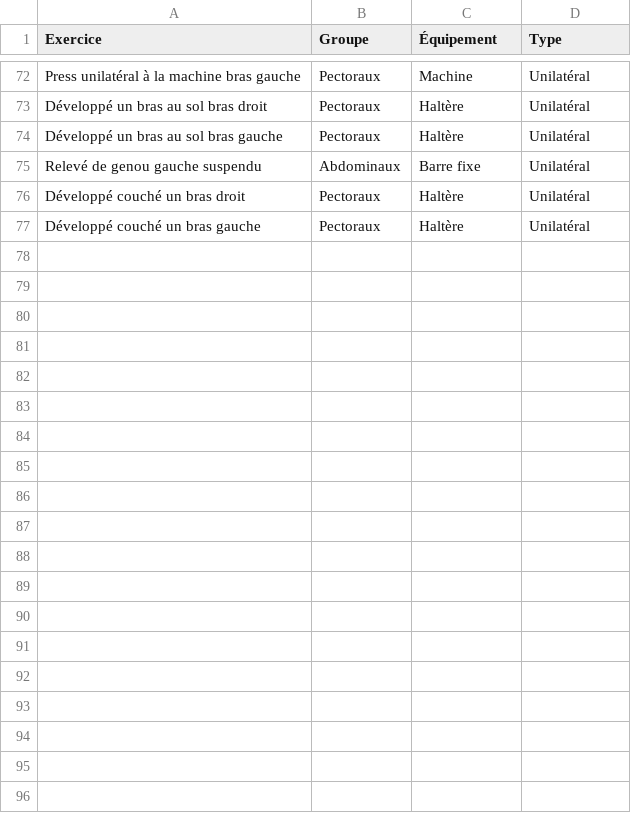
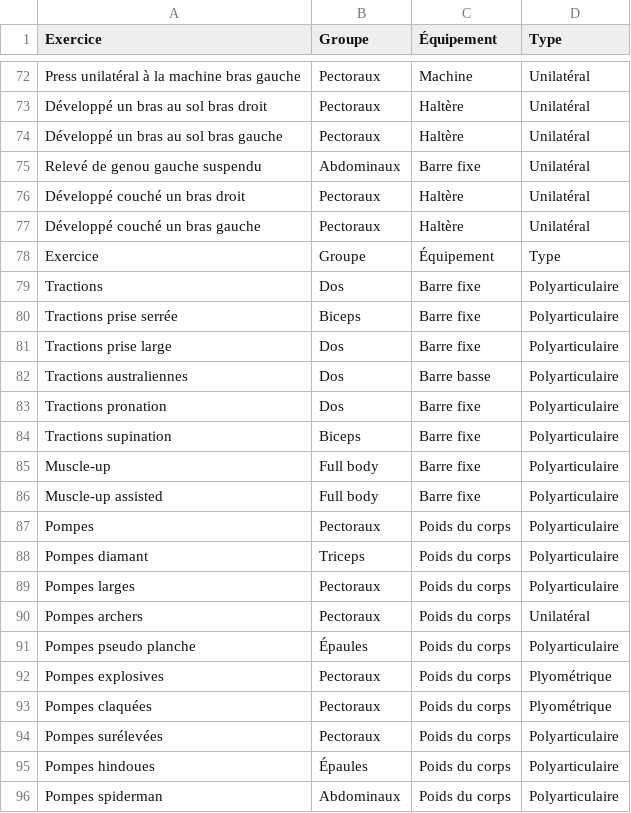
Before and after one commit to lsryzox07/Workout, a CSV file: base_exercices_musculation.csv, drawn as a sheet; only a part is shown, gaps mark what is left out; the diff covers the shown part only.

Commit message:
Update base_exercices_musculation.csv

```diff
--- a/base_exercices_musculation.csv
+++ b/base_exercices_musculation.csv
@@ -77 +77,20 @@ Développé couché un bras droit,Pectoraux,Haltère,Unilatéral
 Développé couché un bras gauche,Pectoraux,Haltère,Unilatéral
+Exercice,Groupe,Équipement,Type
+Tractions,Dos,Barre fixe,Polyarticulaire
+Tractions prise serrée,Biceps,Barre fixe,Polyarticulaire
+Tractions prise large,Dos,Barre fixe,Polyarticulaire
+Tractions australiennes,Dos,Barre basse,Polyarticulaire
+Tractions pronation,Dos,Barre fixe,Polyarticulaire
+Tractions supination,Biceps,Barre fixe,Polyarticulaire
+Muscle-up,Full body,Barre fixe,Polyarticulaire
+Muscle-up assisted,Full body,Barre fixe,Polyarticulaire
+Pompes,Pectoraux,Poids du corps,Polyarticulaire
+Pompes diamant,Triceps,Poids du corps,Polyarticulaire
+Pompes larges,Pectoraux,Poids du corps,Polyarticulaire
+Pompes archers,Pectoraux,Poids du corps,Unilatéral
+Pompes pseudo planche,Épaules,Poids du corps,Polyarticulaire
+Pompes explosives,Pectoraux,Poids du corps,Plyométrique
+Pompes claquées,Pectoraux,Poids du corps,Plyométrique
+Pompes surélevées,Pectoraux,Poids du corps,Polyarticulaire
+Pompes hindoues,Épaules,Poids du corps,Polyarticulaire
+Pompes spiderman,Abdominaux,Poids du corps,Polyarticulaire
```
Also changed, not shown: 25 added rows elsewhere in this file.
